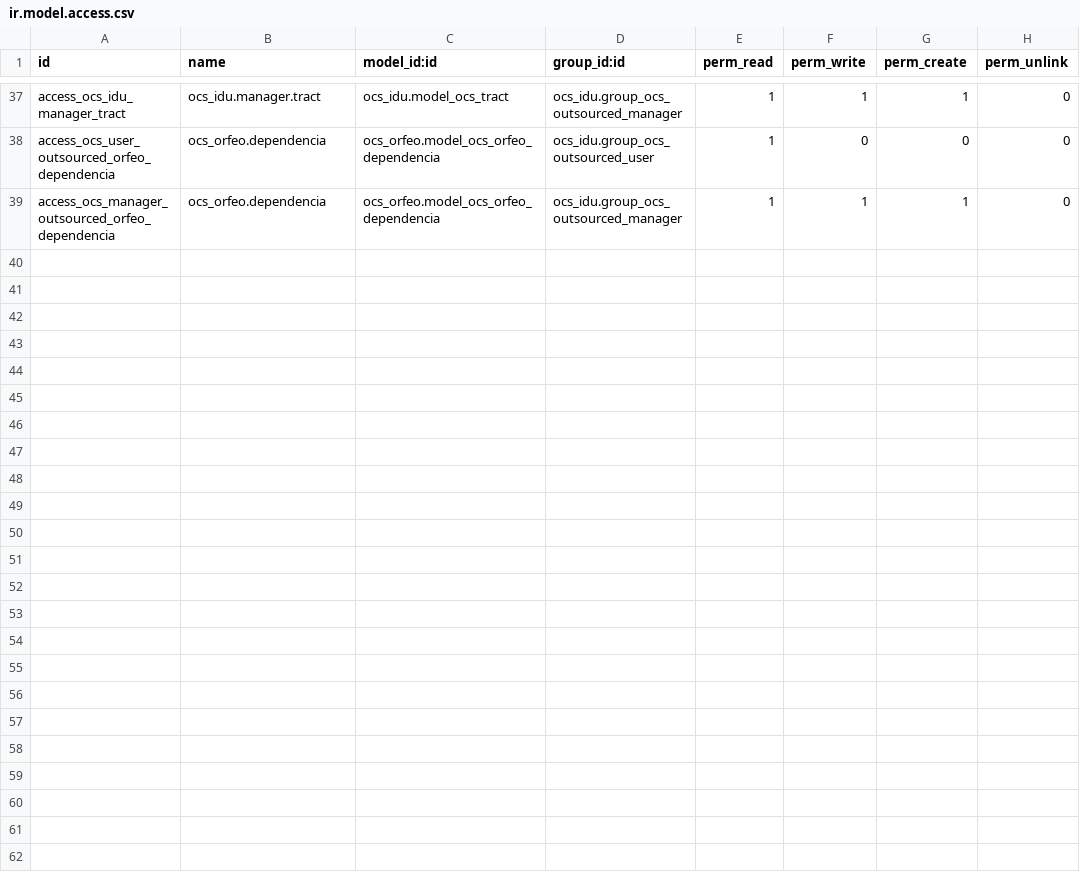
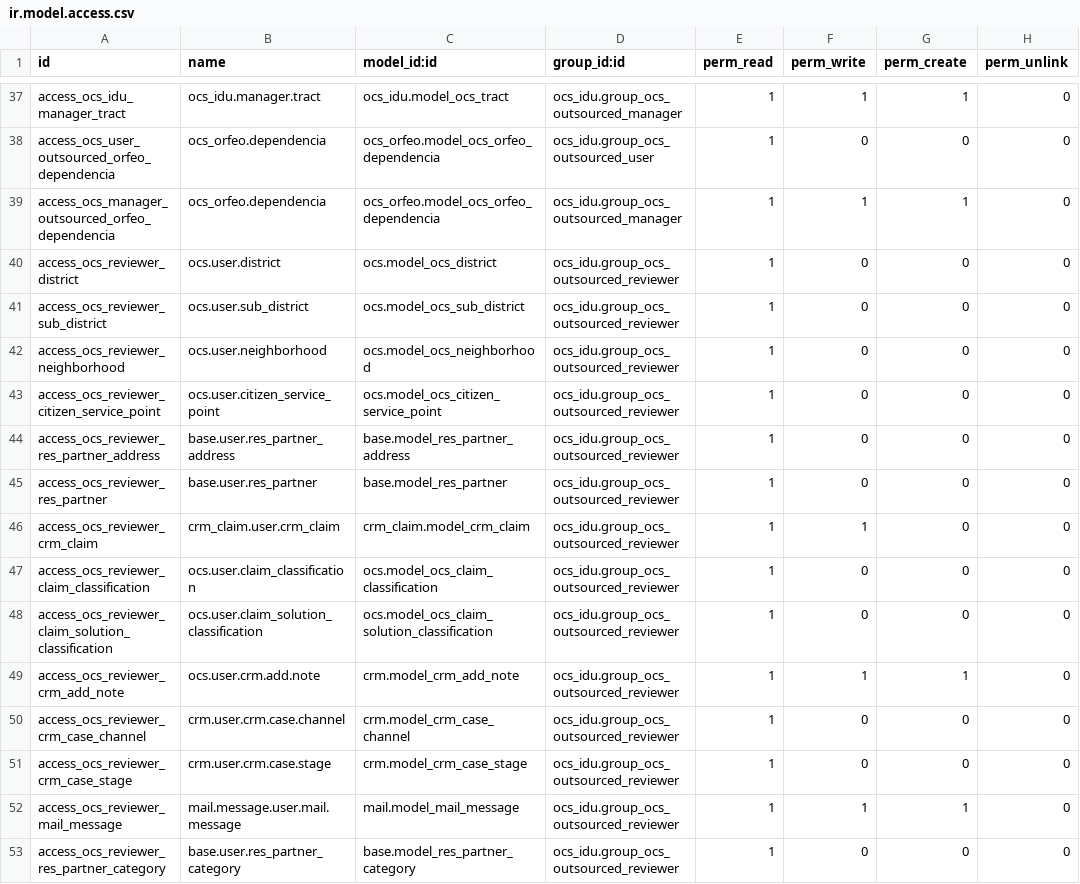
Before and after one commit to idu-bogota/openerp-idu-addons, a CSV file: src/ocs_idu/security/ir.model.access.csv, drawn as a sheet; only a part is shown, gaps mark what is left out.

```diff
--- a/src/ocs_idu/security/ir.model.access.csv
+++ b/src/ocs_idu/security/ir.model.access.csv
@@ -39 +39,15 @@ access_ocs_user_outsourced_orfeo_dependencia,ocs_orfeo.dependencia,ocs_orfeo.mod
 access_ocs_manager_outsourced_orfeo_dependencia,ocs_orfeo.dependencia,ocs_orfeo.model_ocs_orfeo_dependencia,ocs_idu.group_ocs_outsourced_manager,1,1,1,0
+access_ocs_reviewer_district,ocs.user.district,ocs.model_ocs_district,ocs_idu.group_ocs_outsourced_reviewer,1,0,0,0
+access_ocs_reviewer_sub_district,ocs.user.sub_district,ocs.model_ocs_sub_district,ocs_idu.group_ocs_outsourced_reviewer,1,0,0,0
+access_ocs_reviewer_neighborhood,ocs.user.neighborhood,ocs.model_ocs_neighborhood,ocs_idu.group_ocs_outsourced_reviewer,1,0,0,0
+access_ocs_reviewer_citizen_service_point,ocs.user.citizen_service_point,ocs.model_ocs_citizen_service_point,ocs_idu.group_ocs_outsourced_reviewer,1,0,0,0
+access_ocs_reviewer_res_partner_address,base.user.res_partner_address,base.model_res_partner_address,ocs_idu.group_ocs_outsourced_reviewer,1,0,0,0
+access_ocs_reviewer_res_partner,base.user.res_partner,base.model_res_partner,ocs_idu.group_ocs_outsourced_reviewer,1,0,0,0
+access_ocs_reviewer_crm_claim,crm_claim.user.crm_claim,crm_claim.model_crm_claim,ocs_idu.group_ocs_outsourced_reviewer,1,1,0,0
+access_ocs_reviewer_claim_classification,ocs.user.claim_classification,ocs.model_ocs_claim_classification,ocs_idu.group_ocs_outsourced_reviewer,1,0,0,0
+access_ocs_reviewer_claim_solution_classification,ocs.user.claim_solution_classification,ocs.model_ocs_claim_solution_classification,ocs_idu.group_ocs_outsourced_reviewer,1,0,0,0
+access_ocs_reviewer_crm_add_note,ocs.user.crm.add.note,crm.model_crm_add_note,ocs_idu.group_ocs_outsourced_reviewer,1,1,1,0
+access_ocs_reviewer_crm_case_channel,crm.user.crm.case.channel,crm.model_crm_case_channel,ocs_idu.group_ocs_outsourced_reviewer,1,0,0,0
+access_ocs_reviewer_crm_case_stage,crm.user.crm.case.stage,crm.model_crm_case_stage,ocs_idu.group_ocs_outsourced_reviewer,1,0,0,0
+access_ocs_reviewer_mail_message,mail.message.user.mail.message,mail.model_mail_message,ocs_idu.group_ocs_outsourced_reviewer,1,1,1,0
+access_ocs_reviewer_res_partner_category,base.user.res_partner_category,base.model_res_partner_category,ocs_idu.group_ocs_outsourced_reviewer,1,0,0,0
```
Also changed, not shown: 6 other files.
